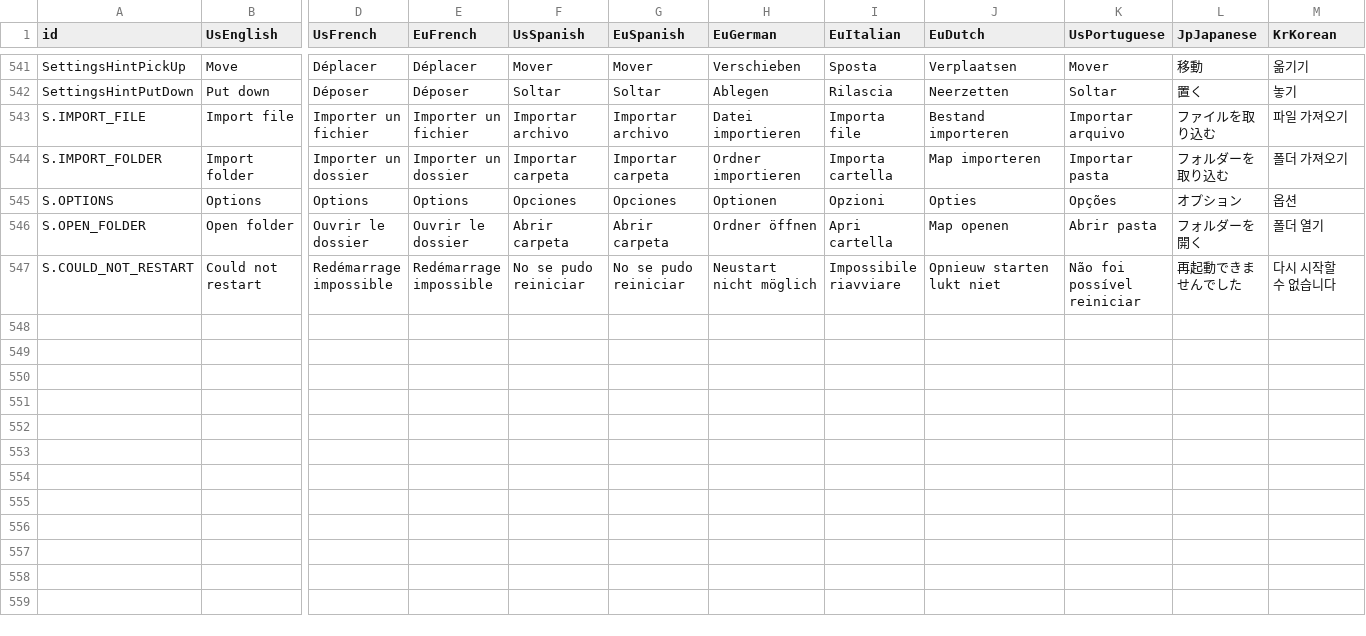
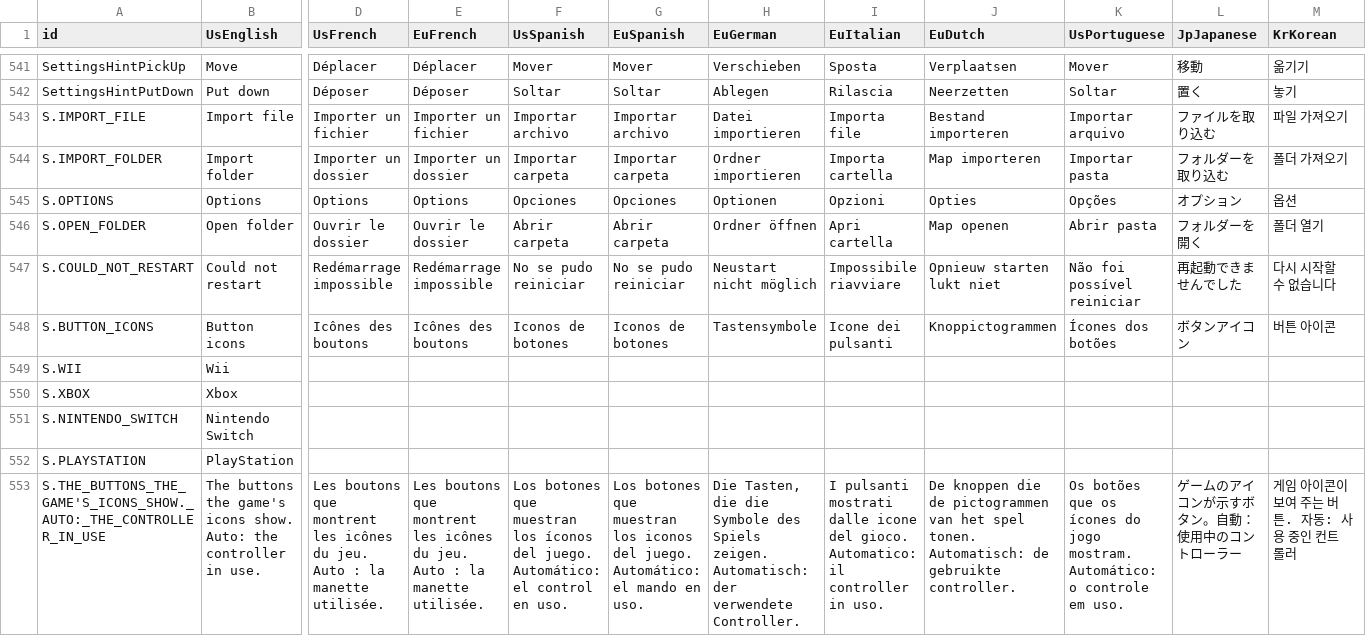
Before and after one commit to Mackery6969/nebula, a TSV file: localization/NebulaText.tsv, drawn as a sheet; only a part is shown, gaps mark what is left out; rows hold the shown columns only; the diff names each change by its address in the sheet, - before the commit and + after, or states it on an @@ line.

```diff
--- a/localization/NebulaText.tsv
+++ b/localization/NebulaText.tsv
+row 548: S.BUTTON_ICONS | Button icons | Icônes des boutons | Icônes des boutons | Iconos de botones | Iconos de botones | Tastensymbole | Icone dei pulsanti | Knoppictogrammen | Ícones dos botões | ボタンアイコン | 버튼 아이콘
+row 549: S.WII | Wii
+row 550: S.XBOX | Xbox
+row 551: S.NINTENDO_SWITCH | Nintendo Switch
+row 552: S.PLAYSTATION | PlayStation
+row 553: S.THE_BUTTONS_THE_GAME'S_ICONS_SHOW._AUTO:_THE_CONTROLLER_IN_USE | The buttons the game's icons show. Auto: the controller in use. | Les boutons que montrent les icônes du jeu. Auto : la manette utilisée. | Les boutons que montrent les icônes du jeu. Auto : la manette utilisée. | Los botones que muestran los íconos del juego. Automático: el control en uso. | Los botones que muestran los iconos del juego. Automático: el mando en uso. | Die Tasten, die die Symbole des Spiels zeigen. Automatisch: der verwendete Controller. | I pulsanti mostrati dalle icone del gioco. Automatico: il controller in uso. | De knoppen die de pictogrammen van het spel tonen. Automatisch: de gebruikte controller. | Os botões que os ícones do jogo mostram. Automático: o controle em uso. | ゲームのアイコンが示すボタン。自動：使用中のコントローラー | 게임 아이콘이 보여 주는 버튼. 자동: 사용 중인 컨트롤러
```
Also changed, not shown: 30 other files.
